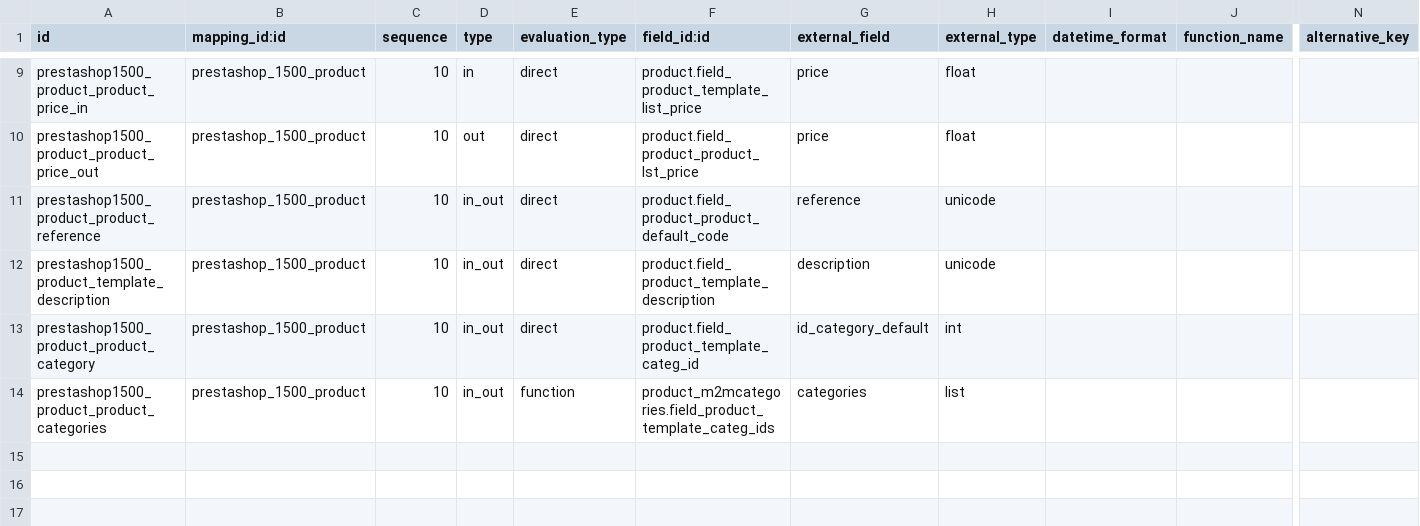
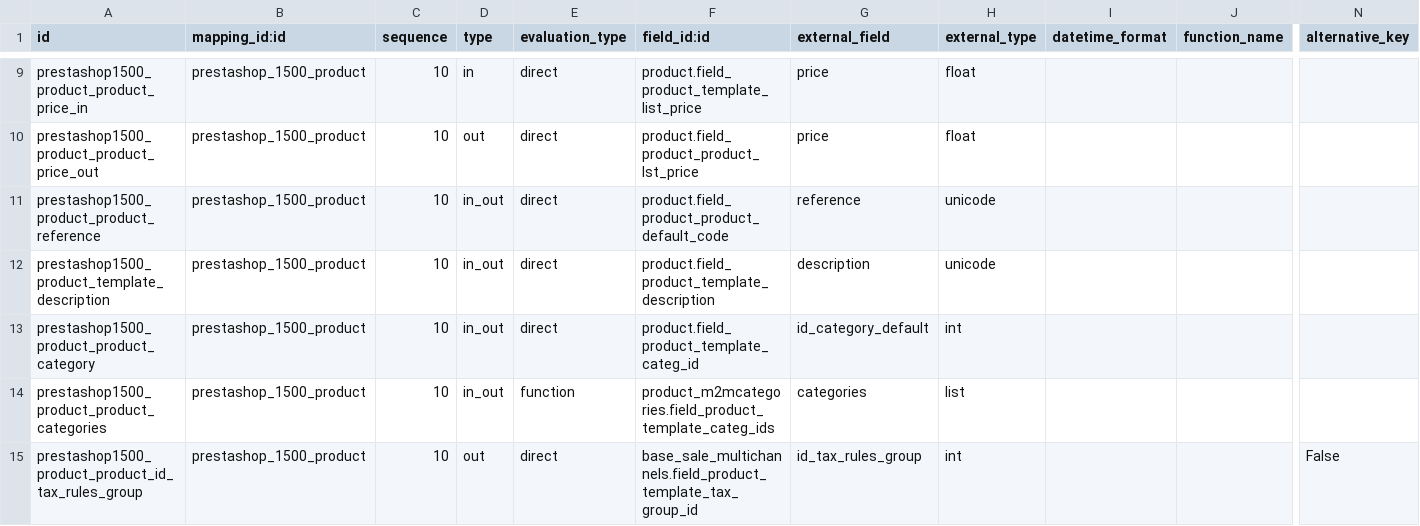
Before and after one commit to OCA/connector-prestashop, a CSV file: prestashoperpconnect/settings/1.5.0.0/product.product/external.mappinglines.template.csv, drawn as a sheet; only a part is shown, gaps mark what is left out; rows hold the shown columns only; the diff names each change by its address in the sheet, - before the commit and + after, or states it on an @@ line.

Commit message:
[IMP] prestashoperpconnect : add the notion of tax group and syncronize it ofr the product. Just the push to prestashop of taxe have been done on product

```diff
--- a/prestashoperpconnect/settings/1.5.0.0/product.product/external.mappinglines.template.csv
+++ b/prestashoperpconnect/settings/1.5.0.0/product.product/external.mappinglines.template.csv
+row 15: prestashop1500_product_product_id_tax_rules_group | prestashop_1500_product | 10 | out | direct | base_sale_multichannels.field_product_template_tax_group_id | id_tax_rules_group | int |  |  | False
```
Also changed, not shown: prestashoperpconnect/settings/1.5.0.0/external.mapping.template.csv, 2 other files.
